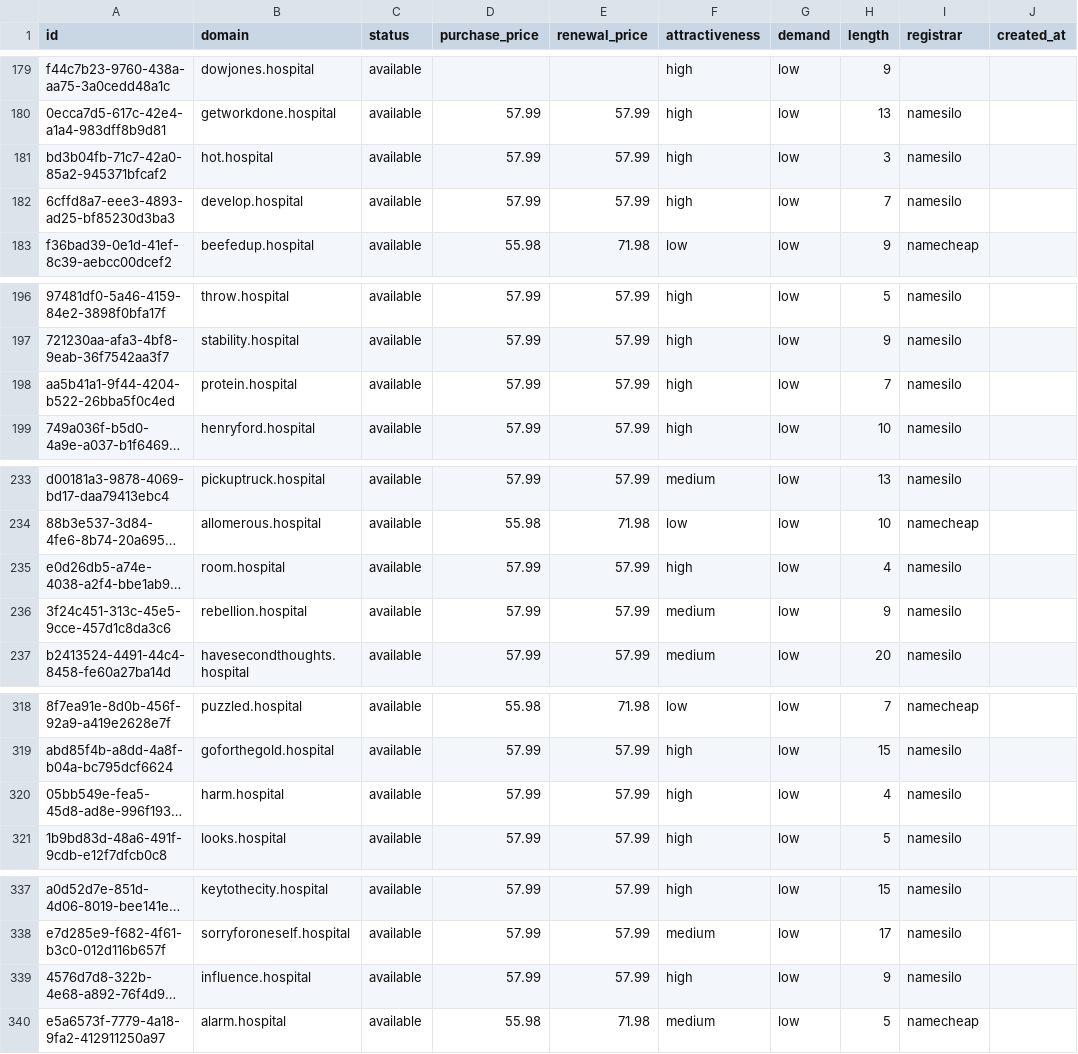
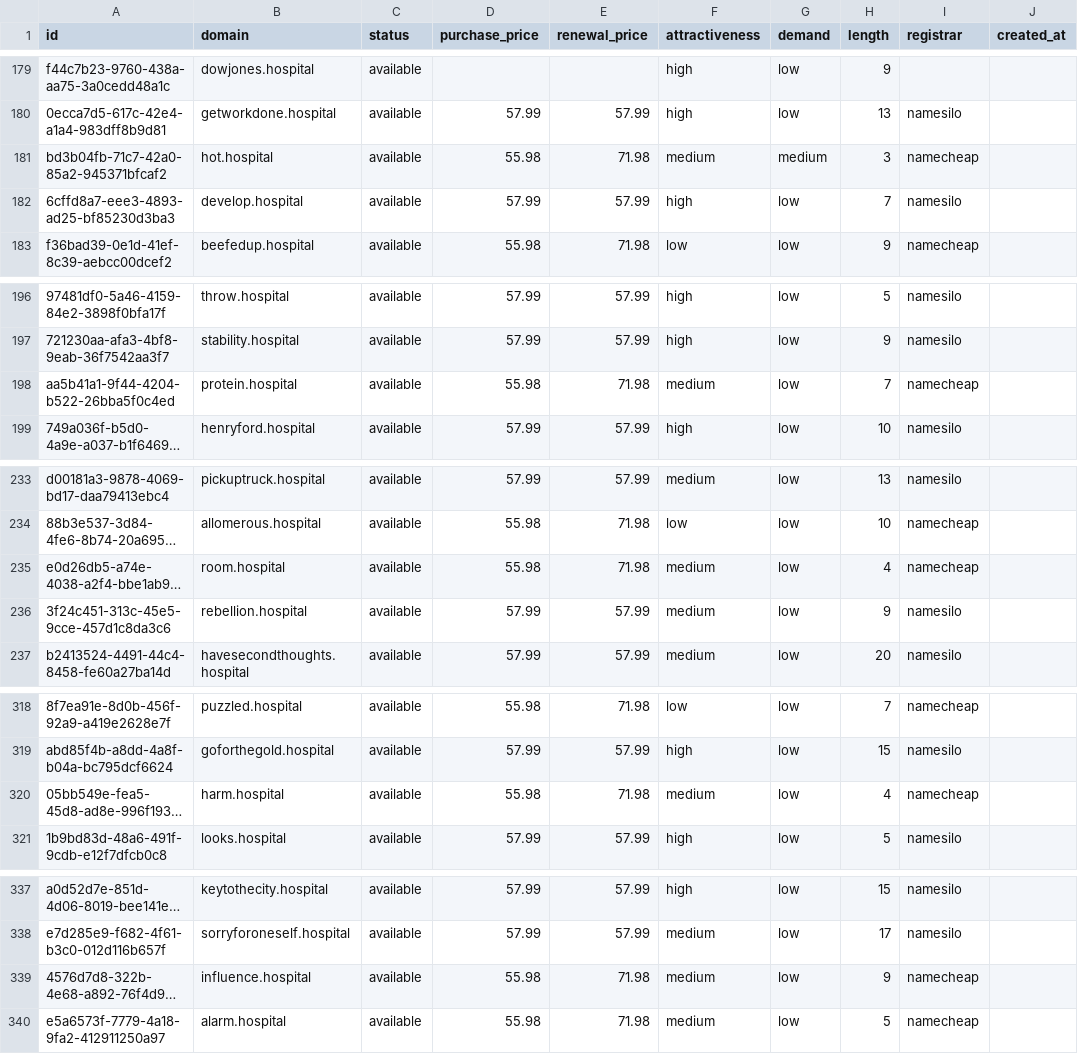
Before and after one commit to UniqueDomains/hospital-oneword-domains, a CSV file: hospital.csv, drawn as a sheet; only a part is shown, gaps mark what is left out; long unchanged cells end in …; the diff covers the shown part only; the diff names each change by its address in the sheet, - before the commit and + after, or states it on an @@ line.

Commit message:
Domains update

```diff
--- a/hospital.csv
+++ b/hospital.csv
-D181 (purchase_price): 57.99
+D181 (purchase_price): 55.98
-E181 (renewal_price): 57.99
+E181 (renewal_price): 71.98
-F181 (attractiveness): high
+F181 (attractiveness): medium
-G181 (demand): low
+G181 (demand): medium
-I181 (registrar): namesilo
+I181 (registrar): namecheap
-D198 (purchase_price): 57.99
+D198 (purchase_price): 55.98
-E198 (renewal_price): 57.99
+E198 (renewal_price): 71.98
-F198 (attractiveness): high
+F198 (attractiveness): medium
-I198 (registrar): namesilo
+I198 (registrar): namecheap
-D235 (purchase_price): 57.99
+D235 (purchase_price): 55.98
-E235 (renewal_price): 57.99
+E235 (renewal_price): 71.98
-F235 (attractiveness): high
+F235 (attractiveness): medium
-I235 (registrar): namesilo
+I235 (registrar): namecheap
-D320 (purchase_price): 57.99
+D320 (purchase_price): 55.98
-E320 (renewal_price): 57.99
+E320 (renewal_price): 71.98
-F320 (attractiveness): high
+F320 (attractiveness): medium
-I320 (registrar): namesilo
+I320 (registrar): namecheap
-D339 (purchase_price): 57.99
+D339 (purchase_price): 55.98
-E339 (renewal_price): 57.99
+E339 (renewal_price): 71.98
-F339 (attractiveness): high
+F339 (attractiveness): medium
-I339 (registrar): namesilo
+I339 (registrar): namecheap
```
Also changed, not shown: 11 edited cells elsewhere in this file, 4 other files.
